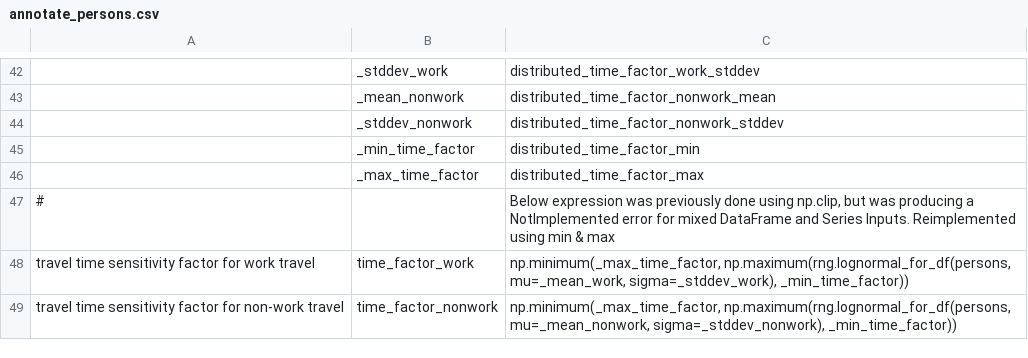
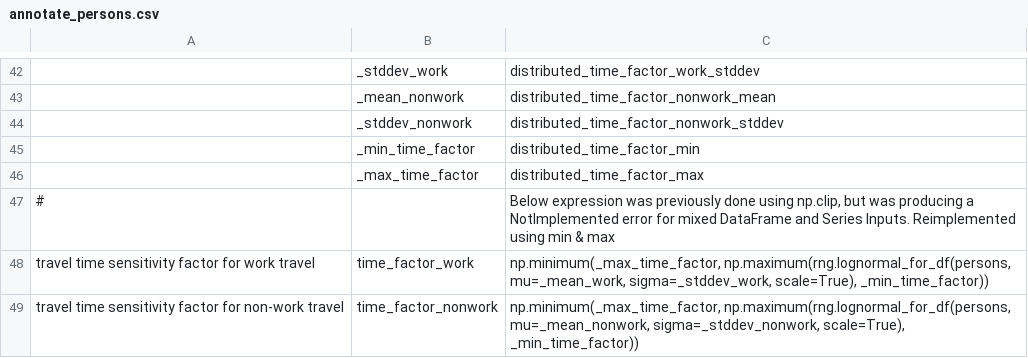
Before and after one commit to CMAP-REPOS/cmap_abm, a CSV file: activitysim/configs/annotate_persons.csv, drawn as a sheet; only a part is shown, gaps mark what is left out; the diff names each change by its address in the sheet, - before the commit and + after, or states it on an @@ line.

Commit message:
set time factor mean to 1

```diff
--- a/activitysim/configs/annotate_persons.csv
+++ b/activitysim/configs/annotate_persons.csv
-C48: …np.maximum(rng.lognormal_for_df(persons, mu=_mean_work, sigma=_stddev_work), _min_time_factor))
+C48: …np.maximum(rng.lognormal_for_df(persons, mu=_mean_work, sigma=_stddev_work, scale=True), _min_time_factor))
-C49: …np.maximum(rng.lognormal_for_df(persons, mu=_mean_nonwork, sigma=_stddev_nonwork), _min_time_factor))
+C49: …np.maximum(rng.lognormal_for_df(persons, mu=_mean_nonwork, sigma=_stddev_nonwork, scale=True), _min_time_factor))
```
